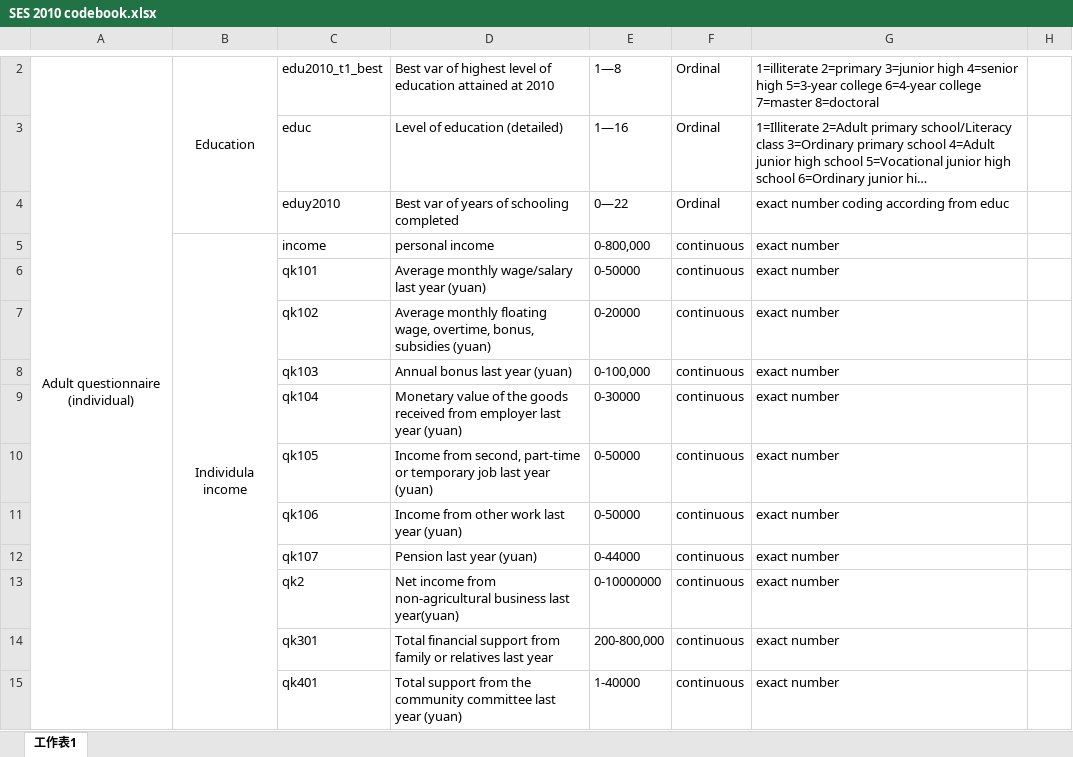
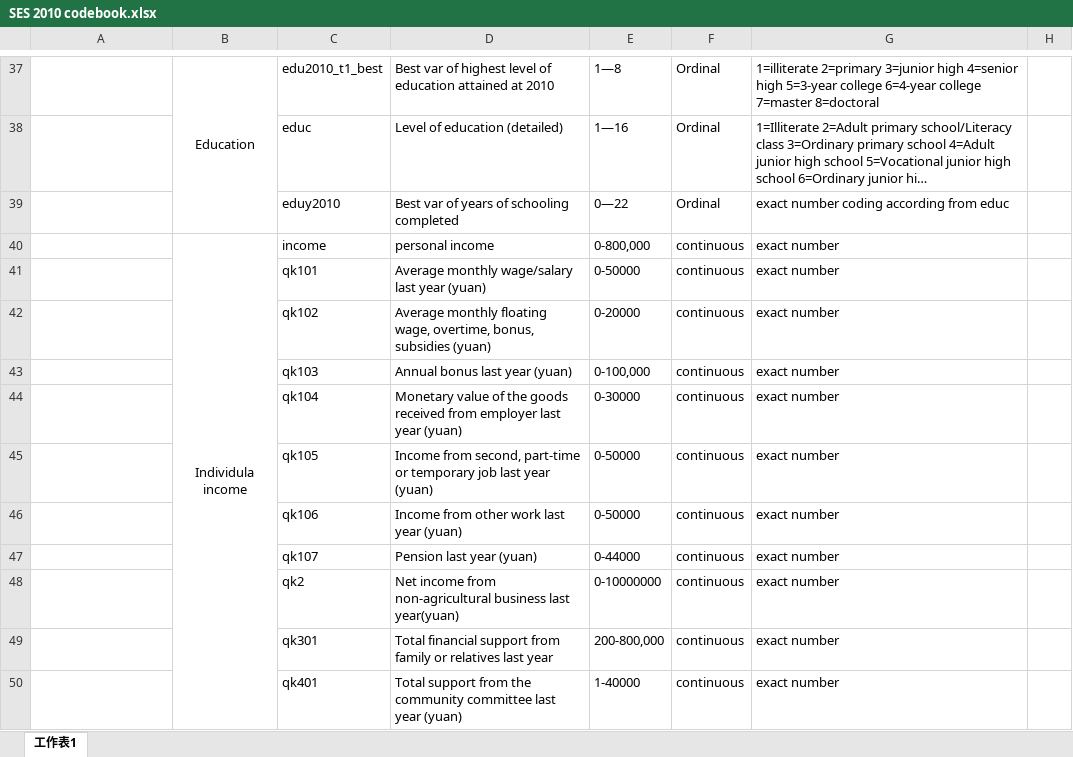
Before and after one commit to caiyuqing/Flexibility_SES, an Excel workbook: SES 2010 codebook.xlsx, sheet 工作表1, drawn as a sheet; only a part is shown, gaps mark what is left out; long unchanged cells end in …; values as stored, in another font and other column widths than the file's, no borders; removed rows and columns are numbered as before the commit, all else as after; the diff covers the shown part only; the diff names each change by its address in the sheet, - before the commit and + after, or states it on an @@ line.

```diff
--- a/SES 2010 codebook.xlsx (sheet 工作表1)
+++ b/SES 2010 codebook.xlsx (sheet 工作表1)
-A37: Adult questionnaire (individual)
+A37: (empty)
-A2:A26 merged
```
Also changed, not shown: 76 added rows, 1 removed row and cell formats elsewhere in this sheet, 1 other file.
